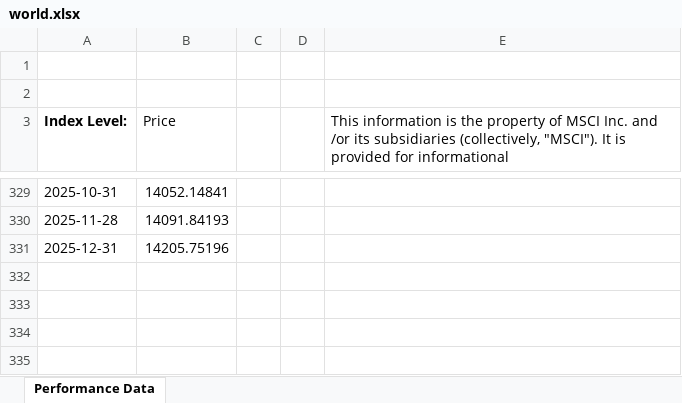
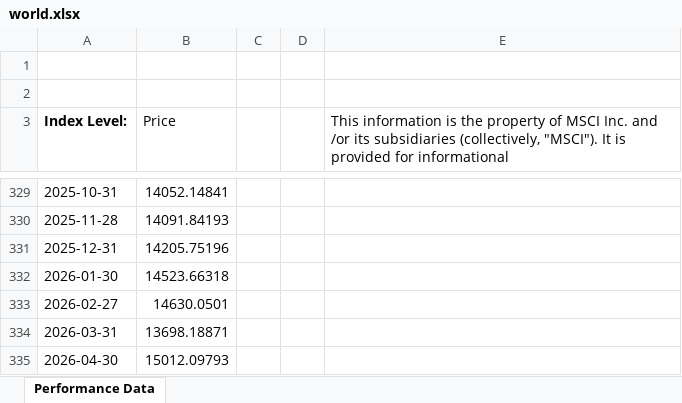
Before and after one commit to marco2012/alphatrace, an Excel workbook: public/source/world.xlsx, sheet Performance Data, drawn as a sheet; only a part is shown, gaps mark what is left out; values as stored, in another font and other column widths than the file's, no borders; the diff names each change by its address in the sheet, - before the commit and + after, or states it on an @@ line.

```diff
--- a/public/source/world.xlsx (sheet Performance Data)
+++ b/public/source/world.xlsx (sheet Performance Data)
+row 332: 2026-01-30 | 14523.66318
+row 333: 2026-02-27 | 14630.0501
+row 334: 2026-03-31 | 13698.18871
+row 335: 2026-04-30 | 15012.09793
```
Also changed, not shown: public/alphatrace_data.xlsx, public/source/us_small_cap_value.xlsx, 13 other files.
